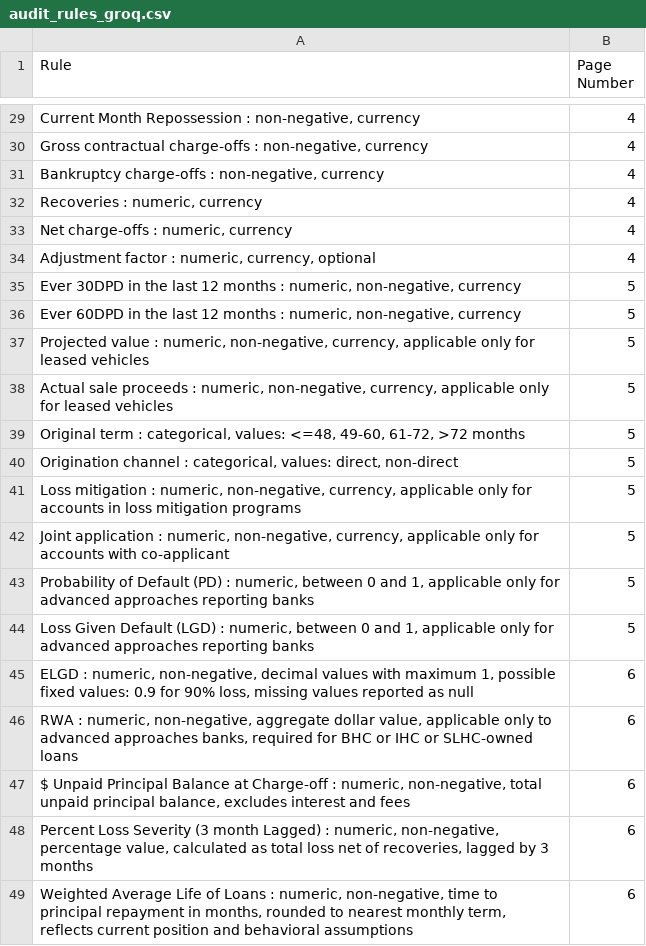
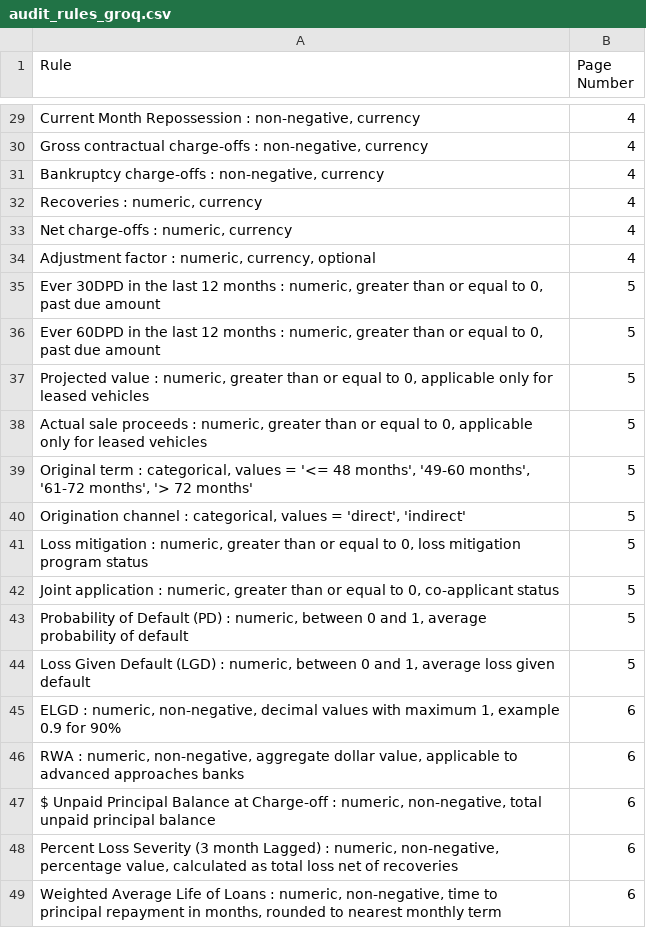
Before and after one commit to ewfx/gaidp-l-la-ma-mia, a CSV file: code/src/backend/poc/audit_rules_groq.csv, drawn as a sheet; only a part is shown, gaps mark what is left out; the diff covers the shown part only; the diff names each change by its address in the sheet, - before the commit and + after, or states it on an @@ line.

```diff
--- a/code/src/backend/poc/audit_rules_groq.csv
+++ b/code/src/backend/poc/audit_rules_groq.csv
-A35 (Rule): …: numeric, non-negative, currency
+A35 (Rule): …: numeric, greater than or equal to 0, past due amount
-A36 (Rule): …: numeric, non-negative, currency
+A36 (Rule): …: numeric, greater than or equal to 0, past due amount
-A37 (Rule): …: numeric, non-negative, currency, applicable only…
+A37 (Rule): …: numeric, greater than or equal to 0, applicable only…
-A38 (Rule): …: numeric, non-negative, currency, applicable only…
+A38 (Rule): …: numeric, greater than or equal to 0, applicable only…
-A39 (Rule): …: categorical, values: <=48, 49-60, 61-72, >72 months
+A39 (Rule): …: categorical, values = '<= 48 months', '49-60 months', '61-72 months', '> 72 months'
-A40 (Rule): …: categorical, values: direct, non-direct
+A40 (Rule): …: categorical, values = 'direct', 'indirect'
-A41 (Rule): …: numeric, non-negative, currency, applicable only for accounts in loss mitigation programs
+A41 (Rule): …: numeric, greater than or equal to 0, loss mitigation program status
-A42 (Rule): …: numeric, non-negative, currency, applicable only for accounts with co-applicant
+A42 (Rule): …: numeric, greater than or equal to 0, co-applicant status
-A43 (Rule): …and 1, applicable only for advanced approaches reporting banks
+A43 (Rule): …and 1, average probability of default
-A44 (Rule): …and 1, applicable only for advanced approaches reporting banks
+A44 (Rule): …and 1, average loss given default
-A45 (Rule): …maximum 1, possible fixed values: 0.9 for 90% loss, missing values reported as null
+A45 (Rule): …maximum 1, example 0.9 for 90%
-A46 (Rule): …value, applicable only to advanced approaches banks, required for BHC or IHC or SLHC-owned loans
+A46 (Rule): …value, applicable to advanced approaches banks
-A47 (Rule): …unpaid principal balance, excludes interest and fees
+A47 (Rule): …unpaid principal balance
-A48 (Rule): …net of recoveries, lagged by 3 months
+A48 (Rule): …net of recoveries
-A49 (Rule): …nearest monthly term, reflects current position and behavioral assumptions
+A49 (Rule): …nearest monthly term
```
Also changed, not shown: 23 edited cells elsewhere in this file, 2 other files.
